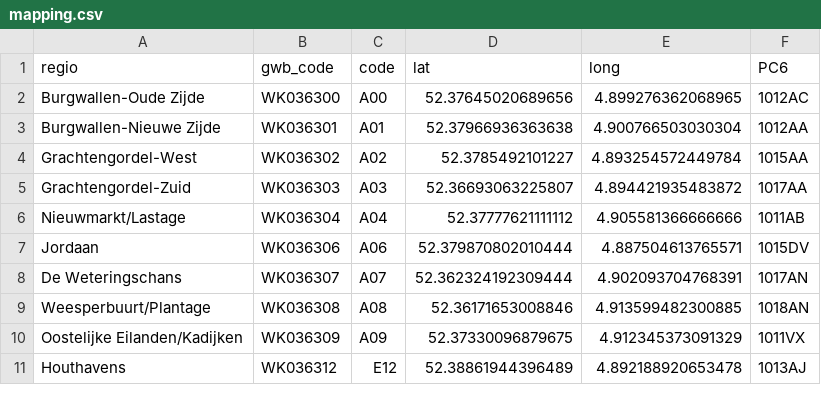
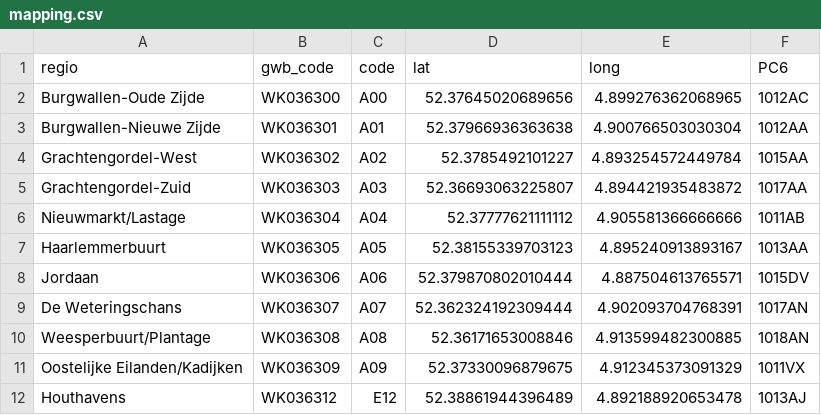
Before and after one commit to Emilio0o0o/Coursera_Capstone, a CSV file: data/mapping.csv, drawn as a sheet; only a part is shown.

```diff
--- a/data/mapping.csv
+++ b/data/mapping.csv
@@ -6,2 +6,3 @@ Grachtengordel-Zuid,WK036303,A03,52.36693063225807,4.894421935483872,1017AA
 Nieuwmarkt/Lastage,WK036304,A04,52.37777621111112,4.905581366666666,1011AB
+Haarlemmerbuurt,WK036305,A05,52.38155339703123,4.895240913893167,1013AA
 Jordaan,WK036306,A06,52.379870802010444,4.887504613765571,1015DV
```
Also changed, not shown: 17 other files.
